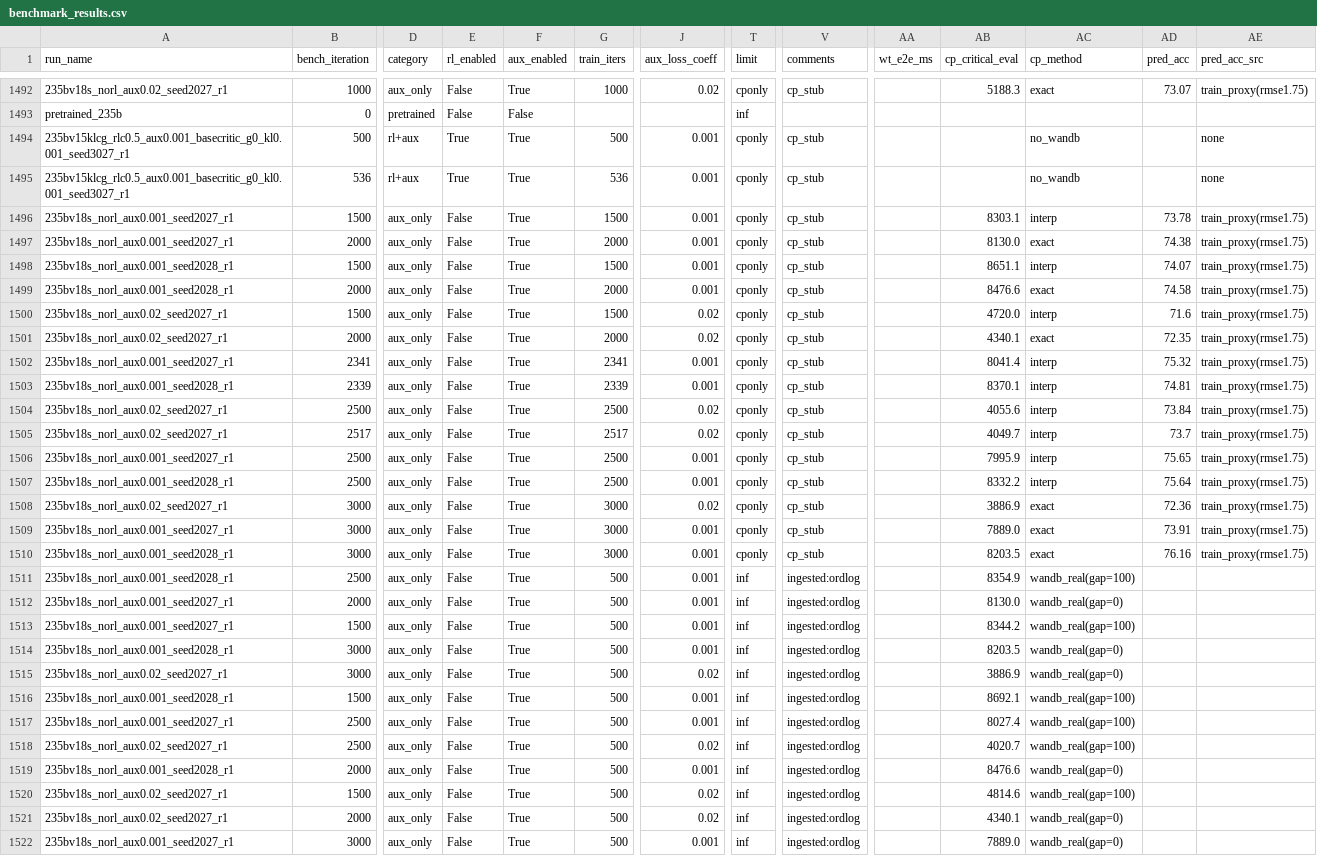
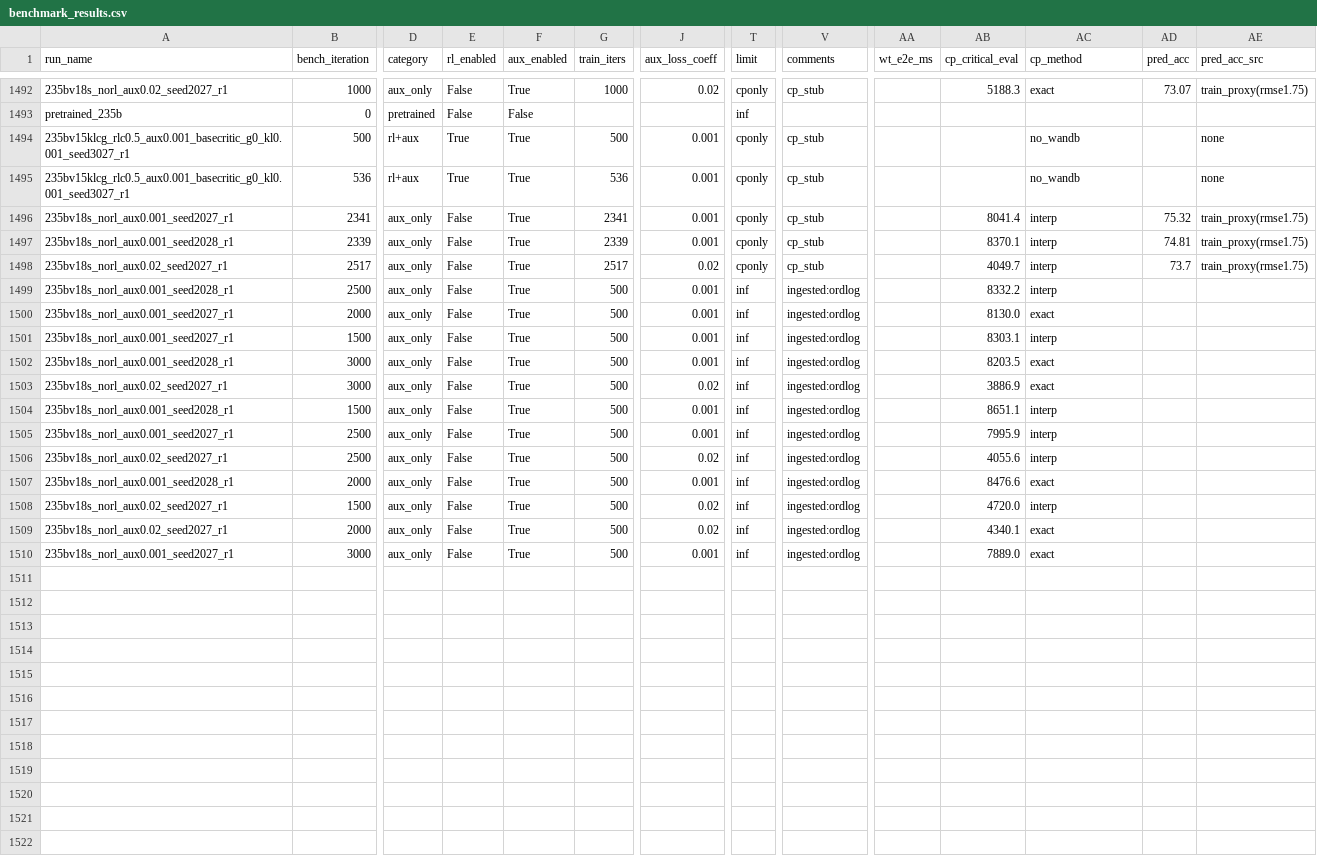
Before and after one commit to jondebug/Pai-Megatron-Patch, a CSV file: examples/qwen3/benchmarks/benchmark_results.csv, drawn as a sheet; only a part is shown, gaps mark what is left out; removed rows and columns are numbered as before the commit, all else as after; rows hold the shown columns only; the diff names each change by its address in the sheet, - before the commit and + after, or states it on an @@ line.

Commit message:
auto: holdout ingest 2026-07-10T09:25:51Z

```diff
--- a/examples/qwen3/benchmarks/benchmark_results.csv
+++ b/examples/qwen3/benchmarks/benchmark_results.csv
-row 1496: 235bv18s_norl_aux0.001_seed2027_r1 | 1500 | aux_only | False | True | 1500 | 0.001 | cponly | cp_stub |  | 8303.1 | interp | 73.78 | train_proxy(rmse1.75)
-row 1497: 235bv18s_norl_aux0.001_seed2027_r1 | 2000 | aux_only | False | True | 2000 | 0.001 | cponly | cp_stub |  | 8130.0 | exact | 74.38 | train_proxy(rmse1.75)
-row 1498: 235bv18s_norl_aux0.001_seed2028_r1 | 1500 | aux_only | False | True | 1500 | 0.001 | cponly | cp_stub |  | 8651.1 | interp | 74.07 | train_proxy(rmse1.75)
-row 1499: 235bv18s_norl_aux0.001_seed2028_r1 | 2000 | aux_only | False | True | 2000 | 0.001 | cponly | cp_stub |  | 8476.6 | exact | 74.58 | train_proxy(rmse1.75)
-row 1500: 235bv18s_norl_aux0.02_seed2027_r1 | 1500 | aux_only | False | True | 1500 | 0.02 | cponly | cp_stub |  | 4720.0 | interp | 71.6 | train_proxy(rmse1.75)
-row 1501: 235bv18s_norl_aux0.02_seed2027_r1 | 2000 | aux_only | False | True | 2000 | 0.02 | cponly | cp_stub |  | 4340.1 | exact | 72.35 | train_proxy(rmse1.75)
-row 1504: 235bv18s_norl_aux0.02_seed2027_r1 | 2500 | aux_only | False | True | 2500 | 0.02 | cponly | cp_stub |  | 4055.6 | interp | 73.84 | train_proxy(rmse1.75)
-row 1506: 235bv18s_norl_aux0.001_seed2027_r1 | 2500 | aux_only | False | True | 2500 | 0.001 | cponly | cp_stub |  | 7995.9 | interp | 75.65 | train_proxy(rmse1.75)
-row 1507: 235bv18s_norl_aux0.001_seed2028_r1 | 2500 | aux_only | False | True | 2500 | 0.001 | cponly | cp_stub |  | 8332.2 | interp | 75.64 | train_proxy(rmse1.75)
-row 1508: 235bv18s_norl_aux0.02_seed2027_r1 | 3000 | aux_only | False | True | 3000 | 0.02 | cponly | cp_stub |  | 3886.9 | exact | 72.36 | train_proxy(rmse1.75)
-row 1509: 235bv18s_norl_aux0.001_seed2027_r1 | 3000 | aux_only | False | True | 3000 | 0.001 | cponly | cp_stub |  | 7889.0 | exact | 73.91 | train_proxy(rmse1.75)
-row 1510: 235bv18s_norl_aux0.001_seed2028_r1 | 3000 | aux_only | False | True | 3000 | 0.001 | cponly | cp_stub |  | 8203.5 | exact | 76.16 | train_proxy(rmse1.75)
-AB1499 (cp_critical_eval): 8354.9
+AB1499 (cp_critical_eval): 8332.2
-AC1499 (cp_method): wandb_real(gap=100)
+AC1499 (cp_method): interp
-AC1500 (cp_method): wandb_real(gap=0)
+AC1500 (cp_method): exact
-AB1501 (cp_critical_eval): 8344.2
+AB1501 (cp_critical_eval): 8303.1
-AC1501 (cp_method): wandb_real(gap=100)
+AC1501 (cp_method): interp
-AC1502:AC1503 (cp_method): wandb_real(gap=0)
+AC1502:AC1503 (cp_method): exact
-AB1504 (cp_critical_eval): 8692.1
+AB1504 (cp_critical_eval): 8651.1
-AC1504:AC1506 (cp_method): wandb_real(gap=100)
+AC1504:AC1506 (cp_method): interp
-AB1505 (cp_critical_eval): 8027.4
+AB1505 (cp_critical_eval): 7995.9
-AB1506 (cp_critical_eval): 4020.7
+AB1506 (cp_critical_eval): 4055.6
-AC1507 (cp_method): wandb_real(gap=0)
+AC1507 (cp_method): exact
-AB1508 (cp_critical_eval): 4814.6
+AB1508 (cp_critical_eval): 4720.0
-AC1508 (cp_method): wandb_real(gap=100)
+AC1508 (cp_method): interp
-AC1509:AC1510 (cp_method): wandb_real(gap=0)
+AC1509:AC1510 (cp_method): exact
```
